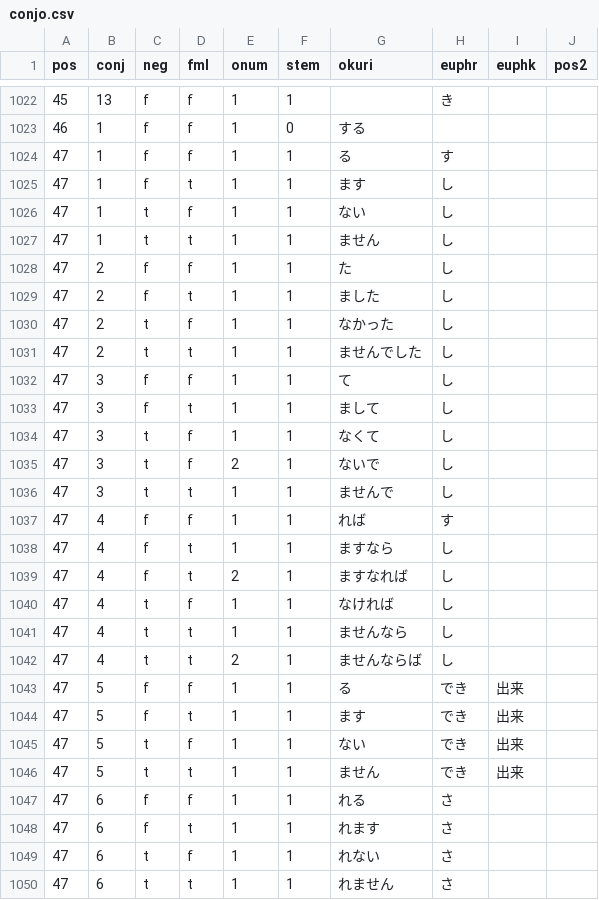
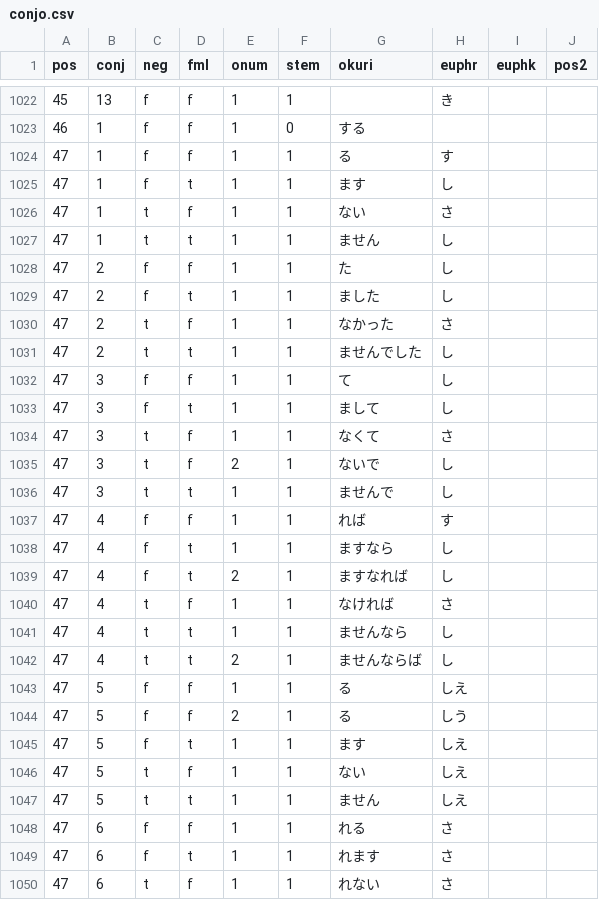
Before and after one commit to briankrznarich/jmdictdb, a CSV file: pg/data/conjo.csv, drawn as a sheet; only a part is shown, gaps mark what is left out; the shorter side is filled out with more unchanged rows; the diff covers the shown part only.

```diff
--- a/pg/data/conjo.csv
+++ b/pg/data/conjo.csv
@@ -1025,3 +1025,3 @@ pos	conj	neg	fml	onum	stem	okuri	euphr	euphk	pos2
 47	1	f	t	1	1	ます	し		
-47	1	t	f	1	1	ない	し		
+47	1	t	f	1	1	ない	さ		
 47	1	t	t	1	1	ません	し		
@@ -1029,3 +1029,3 @@ pos	conj	neg	fml	onum	stem	okuri	euphr	euphk	pos2
 47	2	f	t	1	1	ました	し		
-47	2	t	f	1	1	なかった	し		
+47	2	t	f	1	1	なかった	さ		
 47	2	t	t	1	1	ませんでした	し		
@@ -1033,3 +1033,3 @@ pos	conj	neg	fml	onum	stem	okuri	euphr	euphk	pos2
 47	3	f	t	1	1	まして	し		
-47	3	t	f	1	1	なくて	し		
+47	3	t	f	1	1	なくて	さ		
 47	3	t	f	2	1	ないで	し		
@@ -1039,9 +1039,10 @@ pos	conj	neg	fml	onum	stem	okuri	euphr	euphk	pos2
 47	4	f	t	2	1	ますなれば	し		
-47	4	t	f	1	1	なければ	し		
+47	4	t	f	1	1	なければ	さ		
 47	4	t	t	1	1	ませんなら	し		
 47	4	t	t	2	1	ませんならば	し		
-47	5	f	f	1	1	る	でき	出来	
-47	5	f	t	1	1	ます	でき	出来	
-47	5	t	f	1	1	ない	でき	出来	
-47	5	t	t	1	1	ません	でき	出来	
+47	5	f	f	1	1	る	しえ		
+47	5	f	f	2	1	る	しう		
+47	5	f	t	1	1	ます	しえ		
+47	5	t	f	1	1	ない	しえ		
+47	5	t	t	1	1	ません	しえ		
 47	6	f	f	1	1	れる	さ		
```
Also changed, not shown: 2 edited cells elsewhere in this file, 1 other file.
